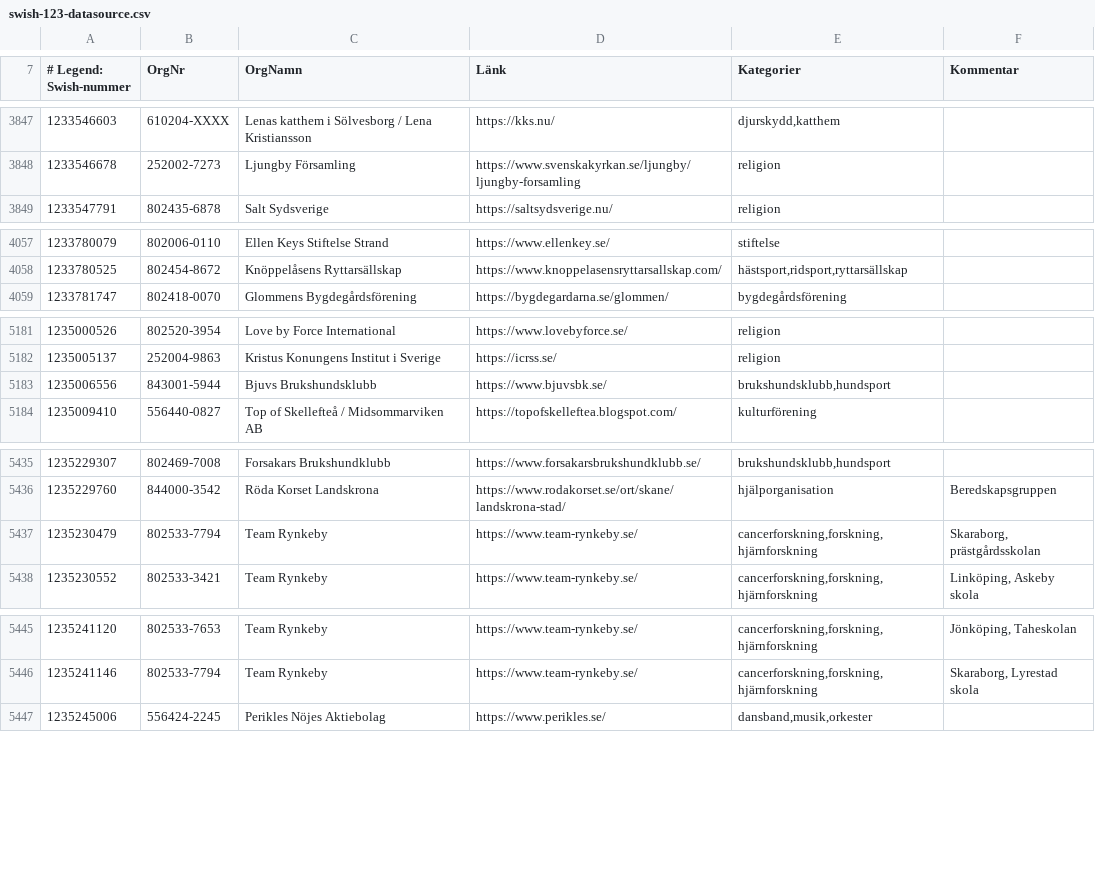
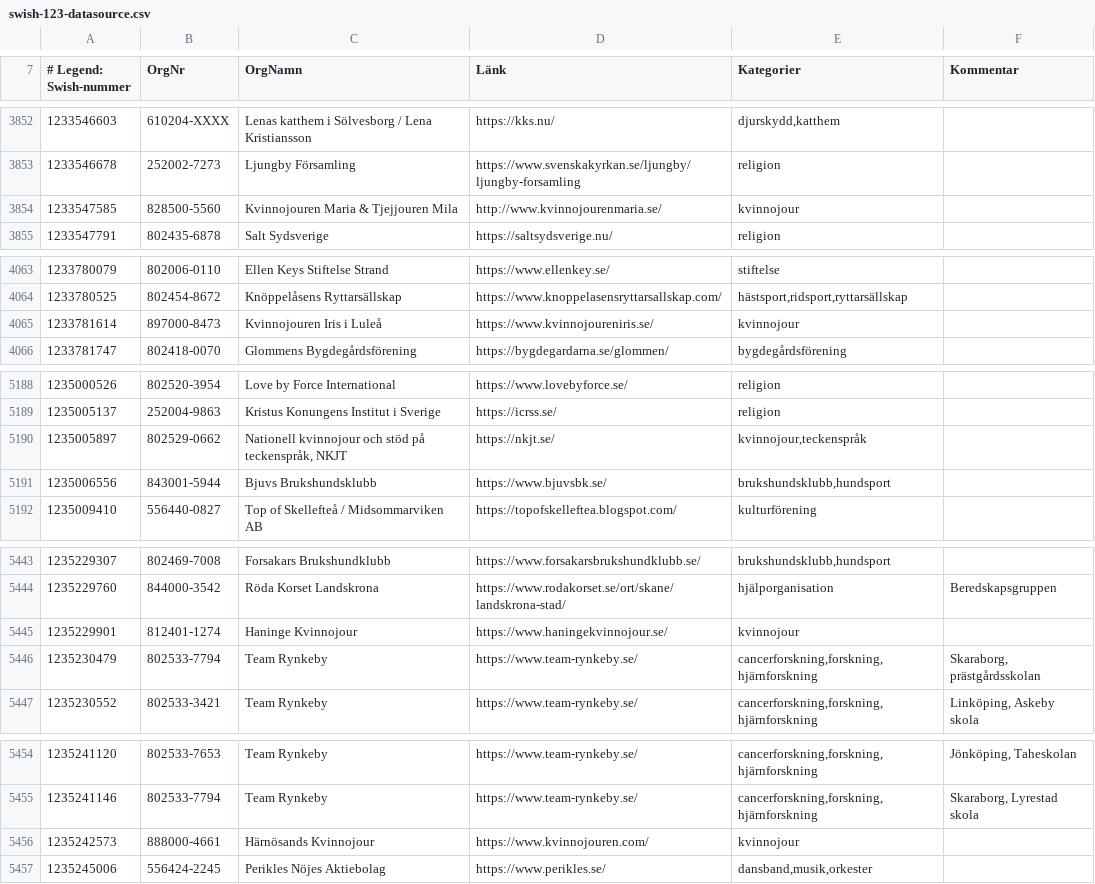
Before and after one commit to cisene/swish-123, a CSV file: text/swish-123-datasource.csv, drawn as a sheet; only a part is shown, gaps mark what is left out; the diff covers the shown part only.

```diff
--- a/text/swish-123-datasource.csv
+++ b/text/swish-123-datasource.csv
@@ -3848,2 +3853,3 @@
 "1233546678","252002-7273","Ljungby Församling","https://www.svenskakyrkan.se/ljungby/ljungby-forsamling","religion",""
+"1233547585","828500-5560","Kvinnojouren Maria & Tjejjouren Mila","http://www.kvinnojourenmaria.se/","kvinnojour",""
 "1233547791","802435-6878","Salt Sydsverige","https://saltsydsverige.nu/","religion",""
@@ -4058,2 +4064,3 @@
 "1233780525","802454-8672","Knöppelåsens Ryttarsällskap","https://www.knoppelasensryttarsallskap.com/","hästsport,ridsport,ryttarsällskap",""
+"1233781614","897000-8473","Kvinnojouren Iris i Luleå","https://www.kvinnojoureniris.se/","kvinnojour",""
 "1233781747","802418-0070","Glommens Bygdegårdsförening","https://bygdegardarna.se/glommen/","bygdegårdsförening",""
@@ -5182,2 +5189,3 @@
 "1235005137","252004-9863","Kristus Konungens Institut i Sverige","https://icrss.se/","religion",""
+"1235005897","802529-0662","Nationell kvinnojour och stöd på teckenspråk, NKJT","https://nkjt.se/","kvinnojour,teckenspråk",""
 "1235006556","843001-5944","Bjuvs Brukshundsklubb","https://www.bjuvsbk.se/","brukshundsklubb,hundsport",""
@@ -5436,2 +5444,3 @@
 "1235229760","844000-3542","Röda Korset Landskrona","https://www.rodakorset.se/ort/skane/landskrona-stad/","hjälporganisation","Beredskapsgruppen"
+"1235229901","812401-1274","Haninge Kvinnojour","https://www.haningekvinnojour.se/","kvinnojour",""
 "1235230479","802533-7794","Team Rynkeby","https://www.team-rynkeby.se/","cancerforskning,forskning,hjärnforskning","Skaraborg, prästgårdsskolan"
@@ -5446,2 +5455,3 @@
 "1235241146","802533-7794","Team Rynkeby","https://www.team-rynkeby.se/","cancerforskning,forskning,hjärnforskning","Skaraborg, Lyrestad skola"
+"1235242573","888000-4661","Härnösands Kvinnojour","https://www.kvinnojouren.com/","kvinnojour",""
 "1235245006","556424-2245","Perikles Nöjes Aktiebolag","https://www.perikles.se/","dansband,musik,orkester",""
```
Also changed, not shown: 6 added rows and 3 edited cells elsewhere in this file, text/swish-123-datasource.tsv, 5 other files.
